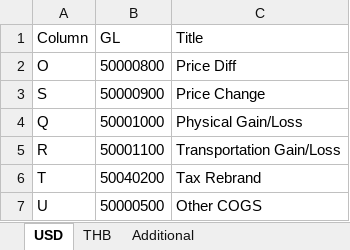
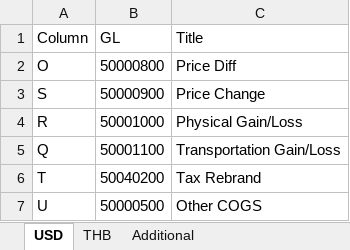
Before and after one commit to Lucyjung/Macro_VBA, an Excel workbook: MEC/PerformanceReportTableMapping.xlsx, sheet USD, drawn as a sheet; values as stored, in another font and other column widths than the file's, no borders; removed rows and columns are numbered as before the commit, all else as after; the diff names each change by its address in the sheet, - before the commit and + after, or states it on an @@ line.

```diff
--- a/MEC/PerformanceReportTableMapping.xlsx (sheet USD)
+++ b/MEC/PerformanceReportTableMapping.xlsx (sheet USD)
-row 4: Q | 50001000 | Physical Gain/Loss
-B4 (GL): 50001100
+B4 (GL): 50001000
-C4 (Title): Transportation Gain/Loss
+C4 (Title): Physical Gain/Loss
+row 5: Q | 50001100 | Transportation Gain/Loss
```
Also changed, not shown: MEC/Allocation_Recon.xlsm, MEC/Recon_Macro.xlsm.
